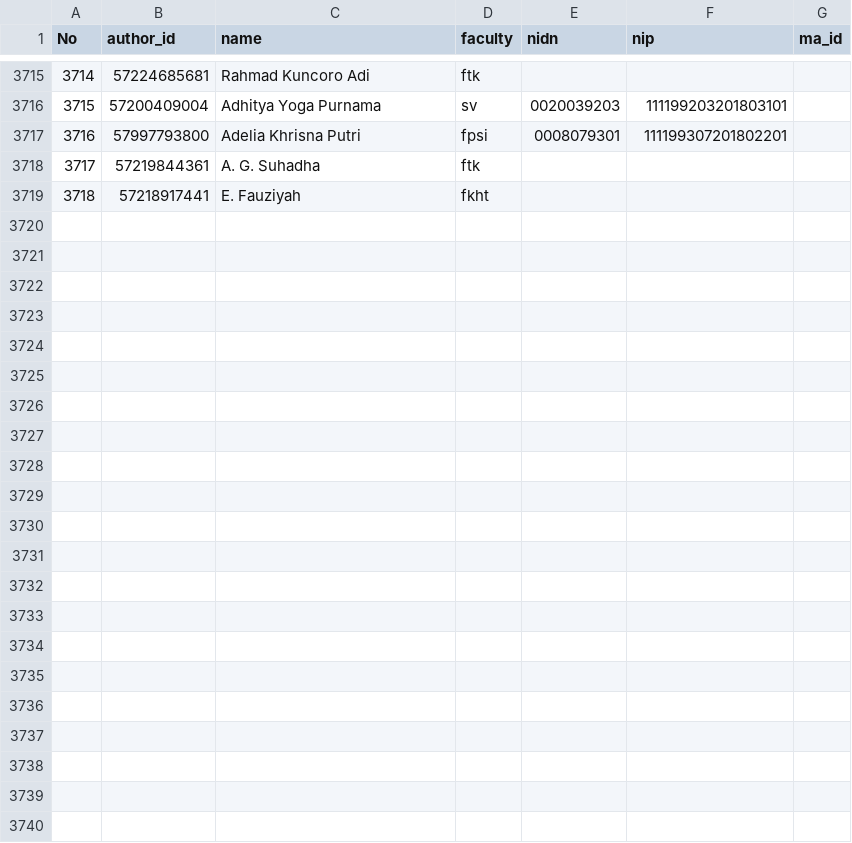
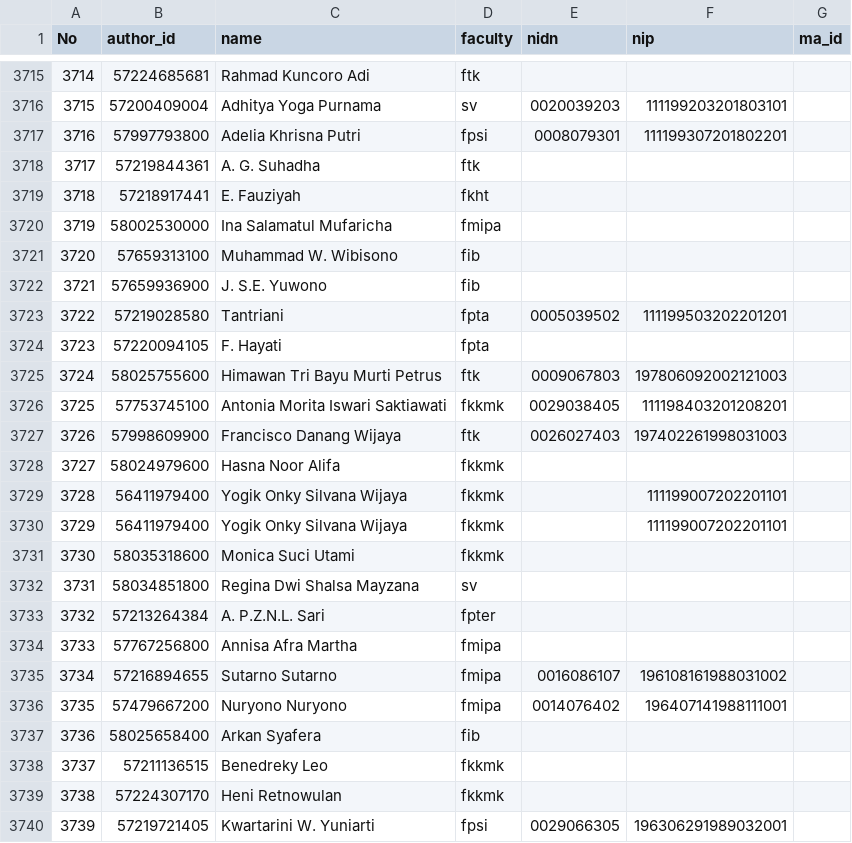
Before and after one commit to bppugm/publication-scrapper, a CSV file: authors.csv, drawn as a sheet; only a part is shown, gaps mark what is left out; the diff names each change by its address in the sheet, - before the commit and + after, or states it on an @@ line.

Commit message:
Update authors.csv

```diff
--- a/authors.csv
+++ b/authors.csv
+row 3720: 3719 | 58002530000 | Ina Salamatul Mufaricha | fmipa
+row 3721: 3720 | 57659313100 | Muhammad W. Wibisono | fib
+row 3722: 3721 | 57659936900 | J. S.E. Yuwono | fib
+row 3723: 3722 | 57219028580 | Tantriani | fpta | 0005039502 | 111199503202201201
+row 3724: 3723 | 57220094105 | F. Hayati | fpta
+row 3725: 3724 | 58025755600 | Himawan Tri Bayu Murti Petrus | ftk | 0009067803 | 197806092002121003
+row 3726: 3725 | 57753745100 | Antonia Morita Iswari Saktiawati | fkkmk | 0029038405 | 111198403201208201
+row 3727: 3726 | 57998609900 | Francisco Danang Wijaya | ftk | 0026027403 | 197402261998031003
+row 3728: 3727 | 58024979600 | Hasna Noor Alifa | fkkmk
+row 3729: 3728 | 56411979400 | Yogik Onky Silvana Wijaya | fkkmk |  | 111199007202201101
+row 3730: 3729 | 56411979400 | Yogik Onky Silvana Wijaya | fkkmk |  | 111199007202201101
+row 3731: 3730 | 58035318600 | Monica Suci Utami | fkkmk
+row 3732: 3731 | 58034851800 | Regina Dwi Shalsa Mayzana | sv
+row 3733: 3732 | 57213264384 | A. P.Z.N.L. Sari | fpter
+row 3734: 3733 | 57767256800 | Annisa Afra Martha | fmipa
+row 3735: 3734 | 57216894655 | Sutarno Sutarno | fmipa | 0016086107 | 196108161988031002
+row 3736: 3735 | 57479667200 | Nuryono Nuryono | fmipa | 0014076402 | 196407141988111001
+row 3737: 3736 | 58025658400 | Arkan Syafera | fib
+row 3738: 3737 | 57211136515 | Benedreky Leo | fkkmk
+row 3739: 3738 | 57224307170 | Heni Retnowulan | fkkmk
+row 3740: 3739 | 57219721405 | Kwartarini W. Yuniarti | fpsi | 0029066305 | 196306291989032001
```
Also changed, not shown: 1 other file.
